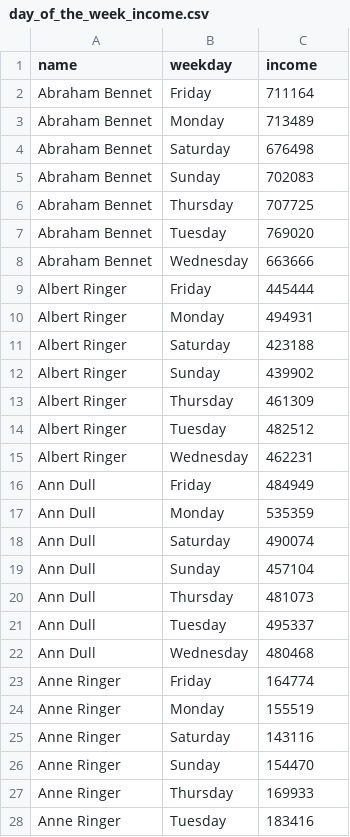
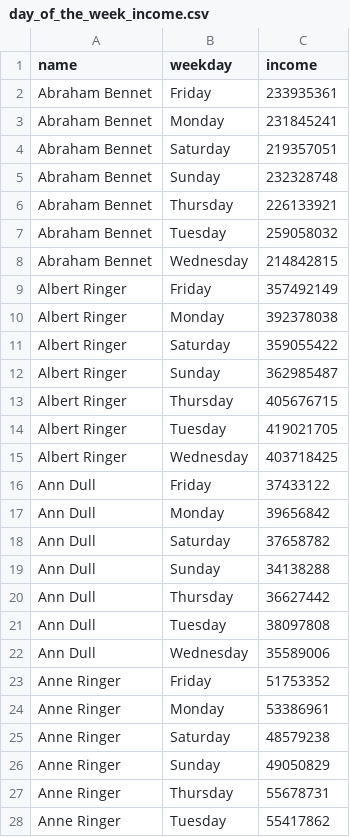
Before and after one commit to Radistkakat-analist/Study-project-on-sales-research, a CSV file: day_of_the_week_income.csv, drawn as a sheet; only a part is shown; the diff covers the shown part only.

```diff
--- a/day_of_the_week_income.csv
+++ b/day_of_the_week_income.csv
@@ -1,28 +1,28 @@
 "name","weekday","income"
-Abraham Bennet,Friday   ,711164
-Abraham Bennet,Monday   ,713489
-Abraham Bennet,Saturday ,676498
-Abraham Bennet,Sunday   ,702083
-Abraham Bennet,Thursday ,707725
-Abraham Bennet,Tuesday  ,769020
-Abraham Bennet,Wednesday,663666
-Albert Ringer,Friday   ,445444
-Albert Ringer,Monday   ,494931
-Albert Ringer,Saturday ,423188
-Albert Ringer,Sunday   ,439902
-Albert Ringer,Thursday ,461309
-Albert Ringer,Tuesday  ,482512
-Albert Ringer,Wednesday,462231
-Ann Dull,Friday   ,484949
-Ann Dull,Monday   ,535359
-Ann Dull,Saturday ,490074
-Ann Dull,Sunday   ,457104
-Ann Dull,Thursday ,481073
-Ann Dull,Tuesday  ,495337
-Ann Dull,Wednesday,480468
-Anne Ringer,Friday   ,164774
-Anne Ringer,Monday   ,155519
-Anne Ringer,Saturday ,143116
-Anne Ringer,Sunday   ,154470
-Anne Ringer,Thursday ,169933
-Anne Ringer,Tuesday  ,183416
+Abraham Bennet,Friday   ,233935361
+Abraham Bennet,Monday   ,231845241
+Abraham Bennet,Saturday ,219357051
+Abraham Bennet,Sunday   ,232328748
+Abraham Bennet,Thursday ,226133921
+Abraham Bennet,Tuesday  ,259058032
+Abraham Bennet,Wednesday,214842815
+Albert Ringer,Friday   ,357492149
+Albert Ringer,Monday   ,392378038
+Albert Ringer,Saturday ,359055422
+Albert Ringer,Sunday   ,362985487
+Albert Ringer,Thursday ,405676715
+Albert Ringer,Tuesday  ,419021705
+Albert Ringer,Wednesday,403718425
+Ann Dull,Friday   ,37433122
+Ann Dull,Monday   ,39656842
+Ann Dull,Saturday ,37658782
+Ann Dull,Sunday   ,34138288
+Ann Dull,Thursday ,36627442
+Ann Dull,Tuesday  ,38097808
+Ann Dull,Wednesday,35589006
+Anne Ringer,Friday   ,51753352
+Anne Ringer,Monday   ,53386961
+Anne Ringer,Saturday ,48579238
+Anne Ringer,Sunday   ,49050829
+Anne Ringer,Thursday ,55678731
+Anne Ringer,Tuesday  ,55417862
```
Also changed, not shown: 127 edited cells elsewhere in this file, lowest_average_income.csv, top_10_total_income.csv, 1 other file.
